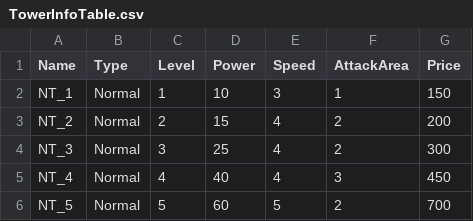
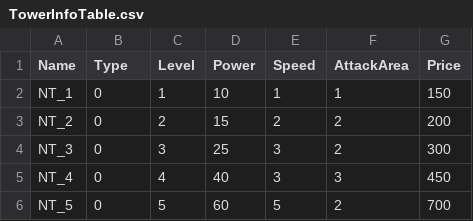
Before and after one commit to gunheehan/TowerOfFate, a CSV file: Assets/DataSheets/TowerInfoTable.csv, drawn as a sheet; the diff names each change by its address in the sheet, - before the commit and + after, or states it on an @@ line.

Commit message:
towerTable DB 업데이트

```diff
--- a/Assets/DataSheets/TowerInfoTable.csv
+++ b/Assets/DataSheets/TowerInfoTable.csv
-B2:B6 (Type): Normal
+B2:B6 (Type): 0
-E2 (Speed): 3
+E2 (Speed): 1
-E3 (Speed): 4
+E3 (Speed): 2
-E4:E5 (Speed): 4
+E4:E5 (Speed): 3
```
